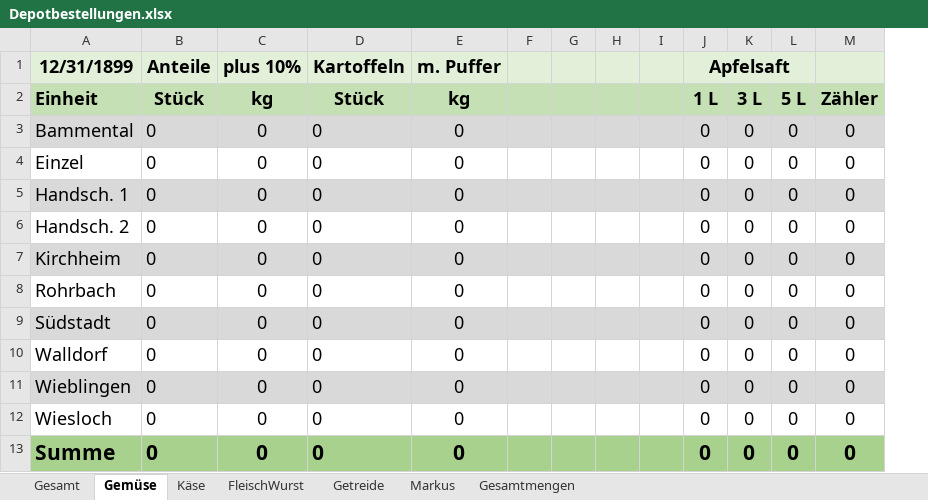
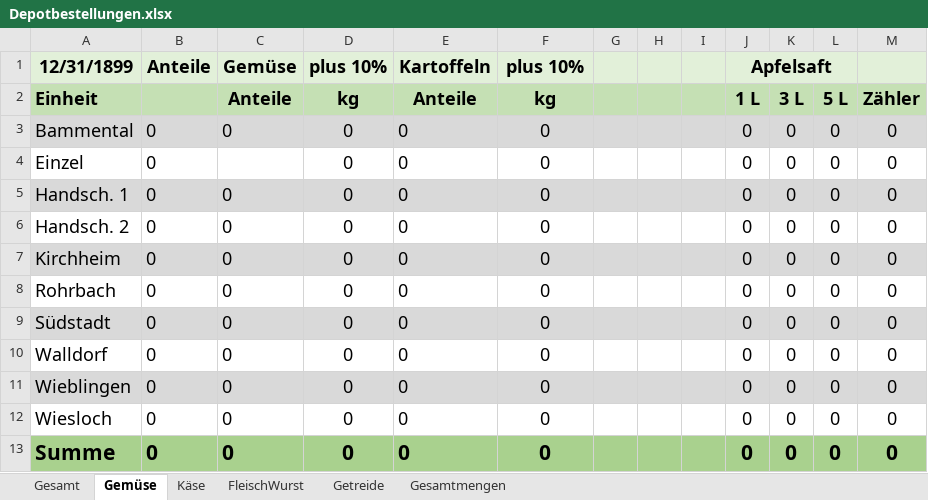
Before and after one commit to solawi-rhein-neckar/solawibestellsystem, an Excel workbook: xls/Depotbestellungen.xlsx, sheet Gemüse, drawn as a sheet; values as stored, in another font and other column widths than the file's, no borders; removed rows and columns are numbered as before the commit, all else as after; the diff names each change by its address in the sheet, - before the commit and + after, or states it on an @@ line.

Commit message:
display both:  Anteile AND  Gemuese

```diff
--- a/xls/Depotbestellungen.xlsx (sheet Gemüse)
+++ b/xls/Depotbestellungen.xlsx (sheet Gemüse)
-sheet tab: Markus
+column C (Gemüse), rows 2-13: Anteile | 0 |  | 0 | 0 | 0 | 0 | 0 | 0 | 0 | 0 | 0
-column F, empty
-F1: m. Puffer
+F1: plus 10%
-B2 (Anteile): Stück
+B2 (Anteile): (empty)
-E2 (Kartoffeln): Stück
+E2 (Kartoffeln): Anteile
```
Also changed, not shown: sheet Getreide, sheet Käse, sheet Gesamt, formulas that keep their value, 5 other files.
